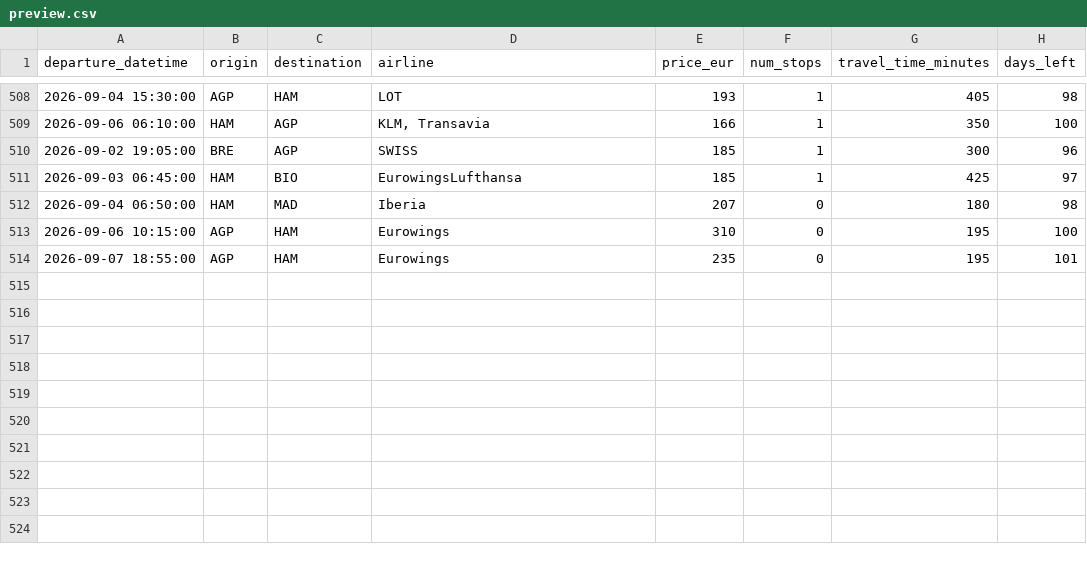
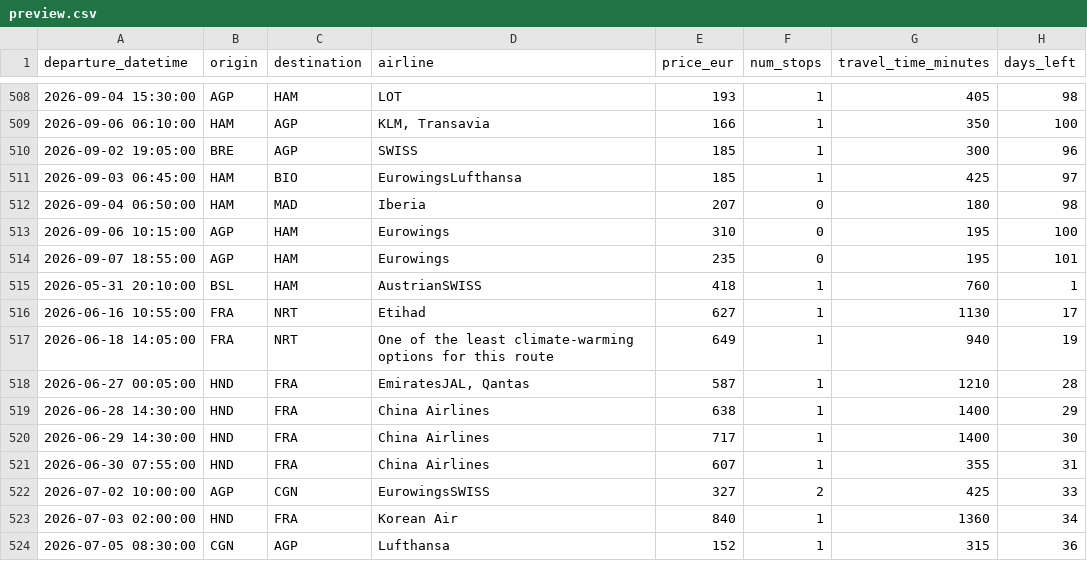
Before and after one commit to pilaarfdeez/Seguidor_vuelos, a CSV file: data/results/raw/preview.csv, drawn as a sheet; only a part is shown, gaps mark what is left out; the diff names each change by its address in the sheet, - before the commit and + after, or states it on an @@ line.

```diff
--- a/data/results/raw/preview.csv
+++ b/data/results/raw/preview.csv
+row 515: 2026-05-31 20:10:00 | BSL | HAM | AustrianSWISS | 418 | 1 | 760 | 1
+row 516: 2026-06-16 10:55:00 | FRA | NRT | Etihad | 627 | 1 | 1130 | 17
+row 517: 2026-06-18 14:05:00 | FRA | NRT | One of the least climate-warming options for this route | 649 | 1 | 940 | 19
+row 518: 2026-06-27 00:05:00 | HND | FRA | EmiratesJAL, Qantas | 587 | 1 | 1210 | 28
+row 519: 2026-06-28 14:30:00 | HND | FRA | China Airlines | 638 | 1 | 1400 | 29
+row 520: 2026-06-29 14:30:00 | HND | FRA | China Airlines | 717 | 1 | 1400 | 30
+row 521: 2026-06-30 07:55:00 | HND | FRA | China Airlines | 607 | 1 | 355 | 31
+row 522: 2026-07-02 10:00:00 | AGP | CGN | EurowingsSWISS | 327 | 2 | 425 | 33
+row 523: 2026-07-03 02:00:00 | HND | FRA | Korean Air | 840 | 1 | 1360 | 34
+row 524: 2026-07-05 08:30:00 | CGN | AGP | Lufthansa | 152 | 1 | 315 | 36
```
Also changed, not shown: 2 other files.
